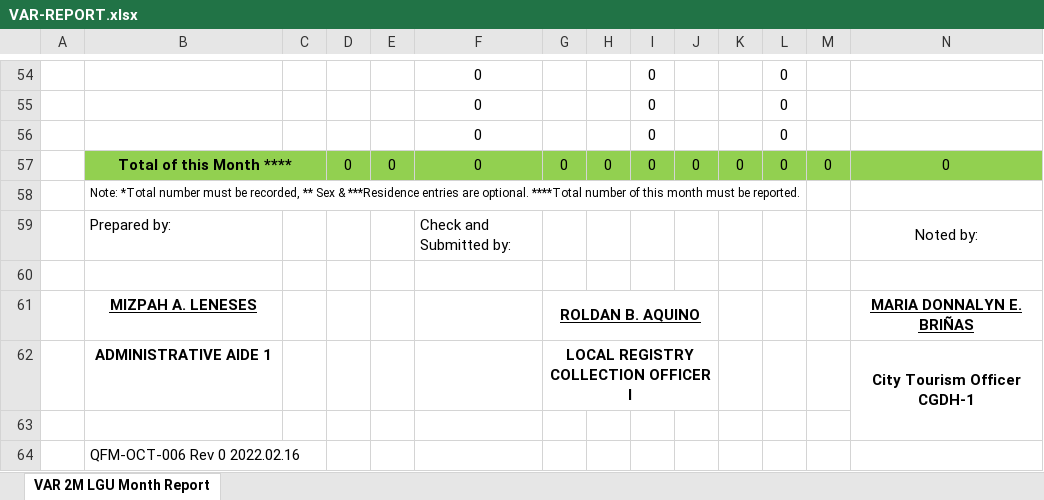
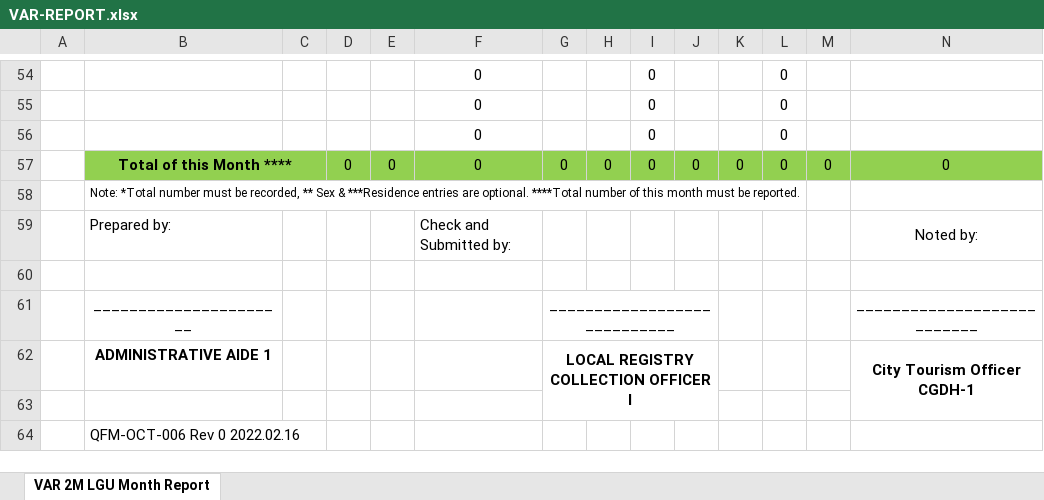
Before and after one commit to MiksDev04/e-turismo-backend, an Excel workbook: sample/VAR-REPORT.xlsx, sheet VAR 2M LGU Month Report, drawn as a sheet; only a part is shown, gaps mark what is left out; values as stored, in another font and other column widths than the file's, no borders; charts and pictures not drawn; removed rows and columns are numbered as before the commit, all else as after; rows hold the shown columns only; the diff names each change by its address in the sheet, - before the commit and + after, or states it on an @@ line.

Commit message:
var report template updated

```diff
--- a/sample/VAR-REPORT.xlsx (sheet VAR 2M LGU Month Report)
+++ b/sample/VAR-REPORT.xlsx (sheet VAR 2M LGU Month Report)
-row 61:  | MIZPAH A. LENESES |  |  |  |  | ROLDAN B. AQUINO |  |  |  |  |  |  | MARIA DONNALYN E. BRIÑAS
+row 61:  | ______________________ |  |  |  |  | ____________________________ |  |  |  |  |  |  | ___________________________
-G62:J62 merged
+G62:J63 merged
```
